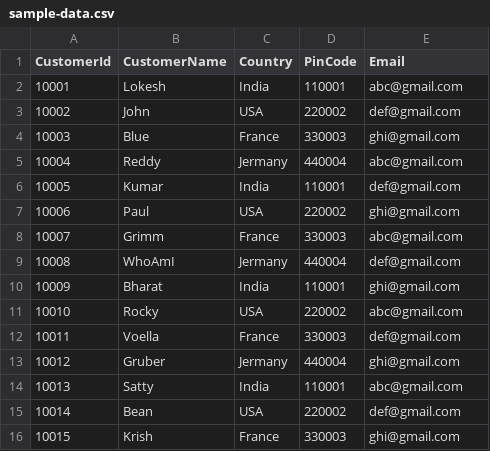
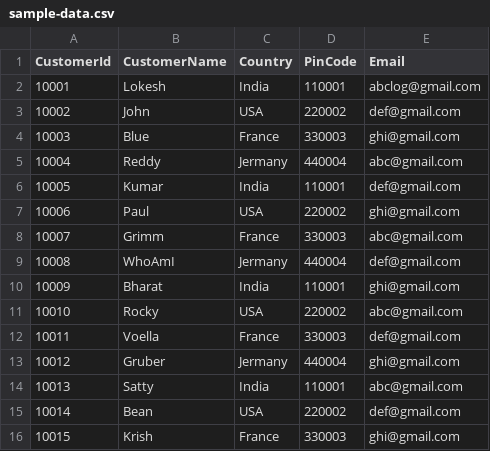
Before and after one commit to tourem/spring-batch-csv-partition, a CSV file: src/main/resources/data/sample-data.csv, drawn as a sheet.

```diff
--- a/src/main/resources/data/sample-data.csv
+++ b/src/main/resources/data/sample-data.csv
@@ -1,3 +1,3 @@
 CustomerId,CustomerName,Country,PinCode,Email
-10001,Lokesh,India,110001,abc@gmail.com
+10001,Lokesh,India,110001,abclog@gmail.com
 10002,John,USA,220002,def@gmail.com
```
Also changed, not shown: src/main/resources/data/sample-data4.csv, 4 other files.
